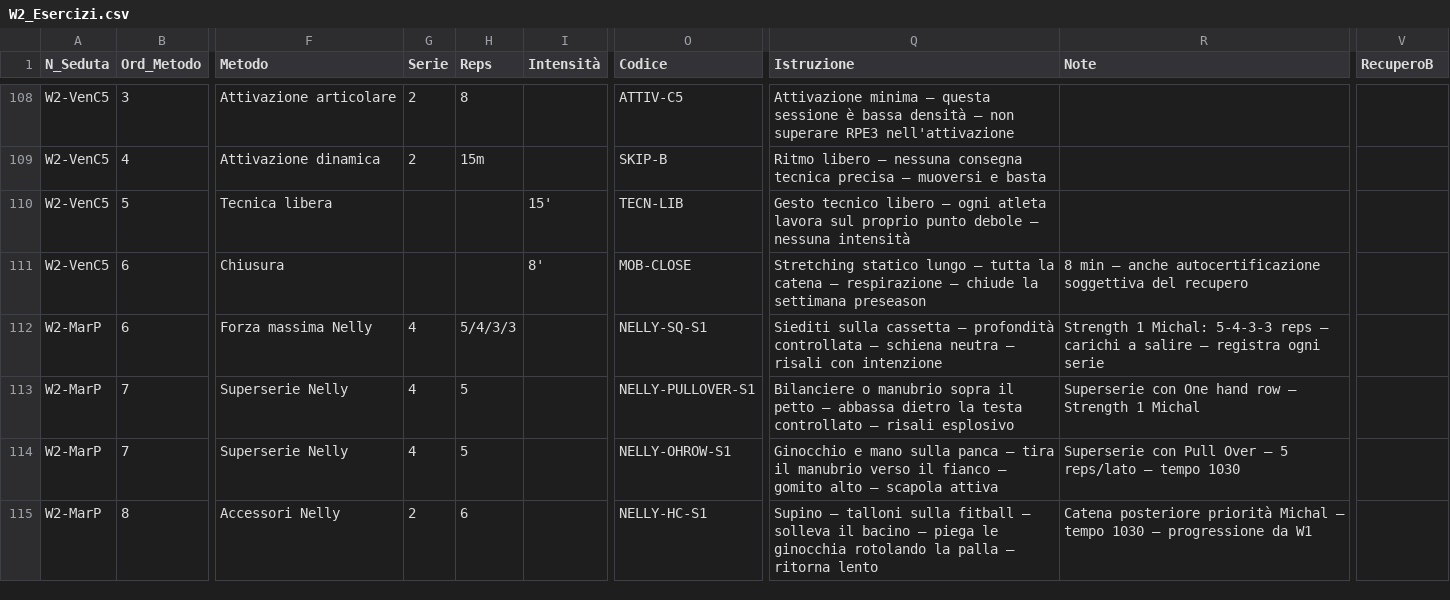
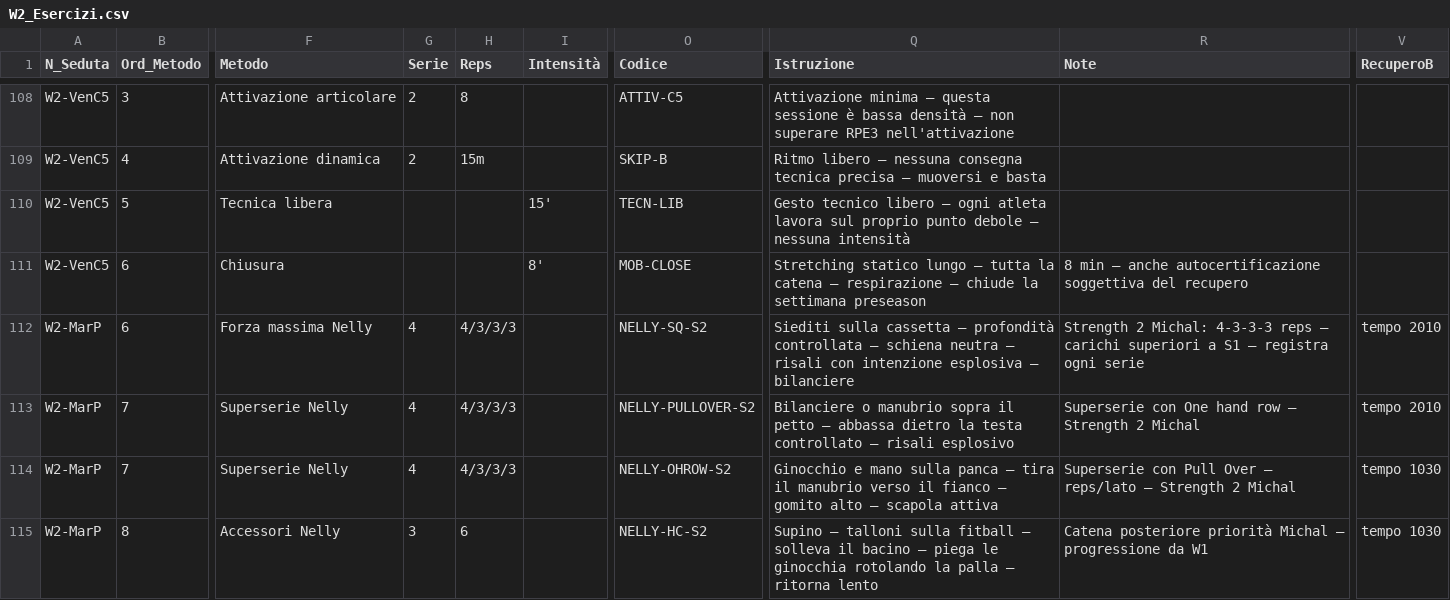
Before and after one commit to pamangiapane-lgtm/schede-allenamento, a CSV file: data/W2_Esercizi.csv, drawn as a sheet; only a part is shown, gaps mark what is left out; the diff covers the shown part only; the diff names each change by its address in the sheet, - before the commit and + after, or states it on an @@ line.

```diff
--- a/data/W2_Esercizi.csv
+++ b/data/W2_Esercizi.csv
-H112 (Reps): 5/4/3/3
+H112 (Reps): 4/3/3/3
-O112 (Codice): NELLY-SQ-S1
+O112 (Codice): NELLY-SQ-S2
-Q112 (Istruzione): …con intenzione
+Q112 (Istruzione): …con intenzione esplosiva — bilanciere
-R112 (Note): Strength 1 Michal: 5-4-3-3 reps — carichi a salire — registra…
+R112 (Note): Strength 2 Michal: 4-3-3-3 reps — carichi superiori a S1 — registra…
-V112:V113 (RecuperoB): (empty)
+V112:V113 (RecuperoB): tempo 2010
-H113:H114 (Reps): 5
+H113:H114 (Reps): 4/3/3/3
-O113 (Codice): NELLY-PULLOVER-S1
+O113 (Codice): NELLY-PULLOVER-S2
-R113 (Note): …— Strength 1 Michal
+R113 (Note): …— Strength 2 Michal
-O114 (Codice): NELLY-OHROW-S1
+O114 (Codice): NELLY-OHROW-S2
-R114 (Note): …Over — 5 reps/lato — tempo 1030
+R114 (Note): …Over — reps/lato — Strength 2 Michal
-V114:V115 (RecuperoB): (empty)
+V114:V115 (RecuperoB): tempo 1030
-G115 (Serie): 2
+G115 (Serie): 3
-O115 (Codice): NELLY-HC-S1
+O115 (Codice): NELLY-HC-S2
-R115 (Note): …Michal — tempo 1030 — progressione da…
+R115 (Note): …Michal — progressione da…
```
Also changed, not shown: 3 added rows and 70 edited cells elsewhere in this file, data/W1_Esercizi.csv.
